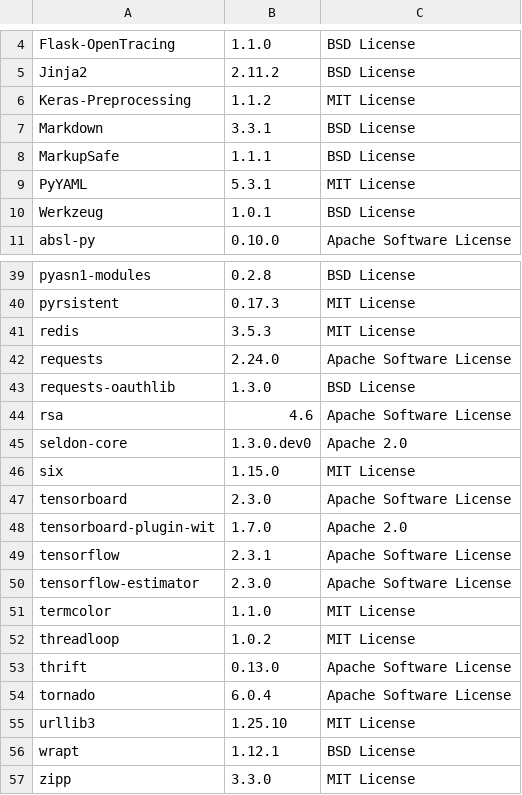
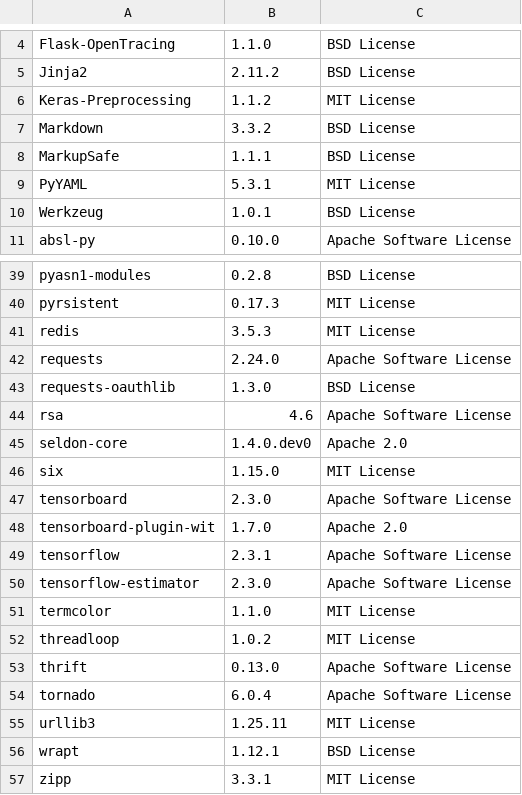
Before and after one commit to SeldonIO/seldon-core, a CSV file: python/licenses/license_info.csv, drawn as a sheet; only a part is shown, gaps mark what is left out.

Commit message:
update licenses file

```diff
--- a/python/licenses/license_info.csv
+++ b/python/licenses/license_info.csv
@@ -6,3 +6,3 @@
 "Keras-Preprocessing","1.1.2","MIT License"
-"Markdown","3.3.1","BSD License"
+"Markdown","3.3.2","BSD License"
 "MarkupSafe","1.1.1","BSD License"
@@ -44,3 +44,3 @@
 "rsa","4.6","Apache Software License"
-"seldon-core","1.3.0.dev0","Apache 2.0"
+"seldon-core","1.4.0.dev0","Apache 2.0"
 "six","1.15.0","MIT License"
@@ -54,4 +54,4 @@
 "tornado","6.0.4","Apache Software License"
-"urllib3","1.25.10","MIT License"
+"urllib3","1.25.11","MIT License"
 "wrapt","1.12.1","BSD License"
-"zipp","3.3.0","MIT License"
+"zipp","3.3.1","MIT License"
```
Also changed, not shown: 1 other file.
